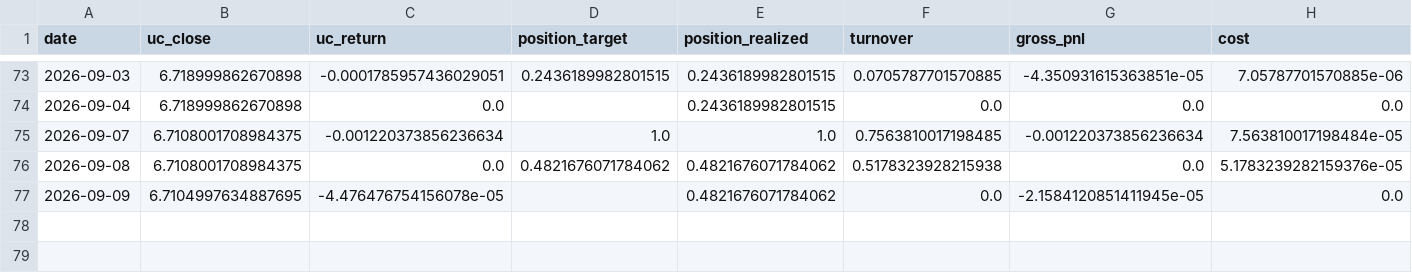
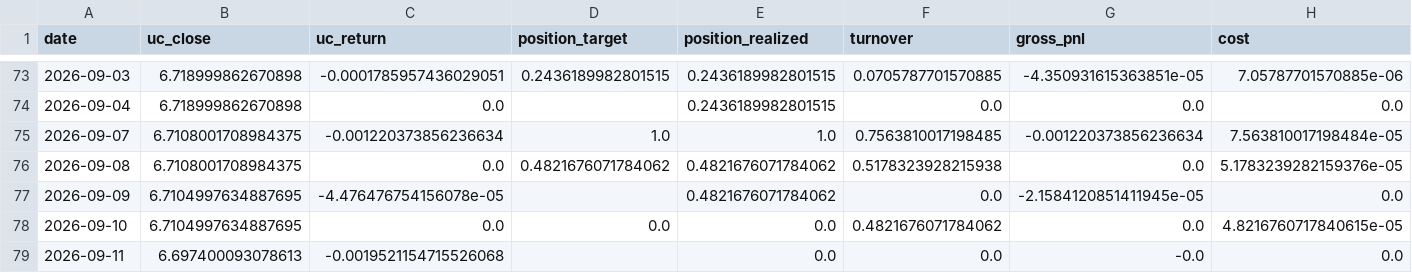
Before and after one commit to Allanli1011/uc-trading, a CSV file: signals/paper_pnl.csv, drawn as a sheet; only a part is shown, gaps mark what is left out; rows hold the shown columns only; the diff names each change by its address in the sheet, - before the commit and + after, or states it on an @@ line.

```diff
--- a/signals/paper_pnl.csv
+++ b/signals/paper_pnl.csv
+row 78: 2026-09-10 | 6.7104997634887695 | 0.0 | 0.0 | 0.0 | 0.4821676071784062 | 0.0 | 4.8216760717840615e-05
+row 79: 2026-09-11 | 6.697400093078613 | -0.0019521154715526068 |  | 0.0 | 0.0 | -0.0 | 0.0
```
Also changed, not shown: signals/history.csv, 4 other files.
